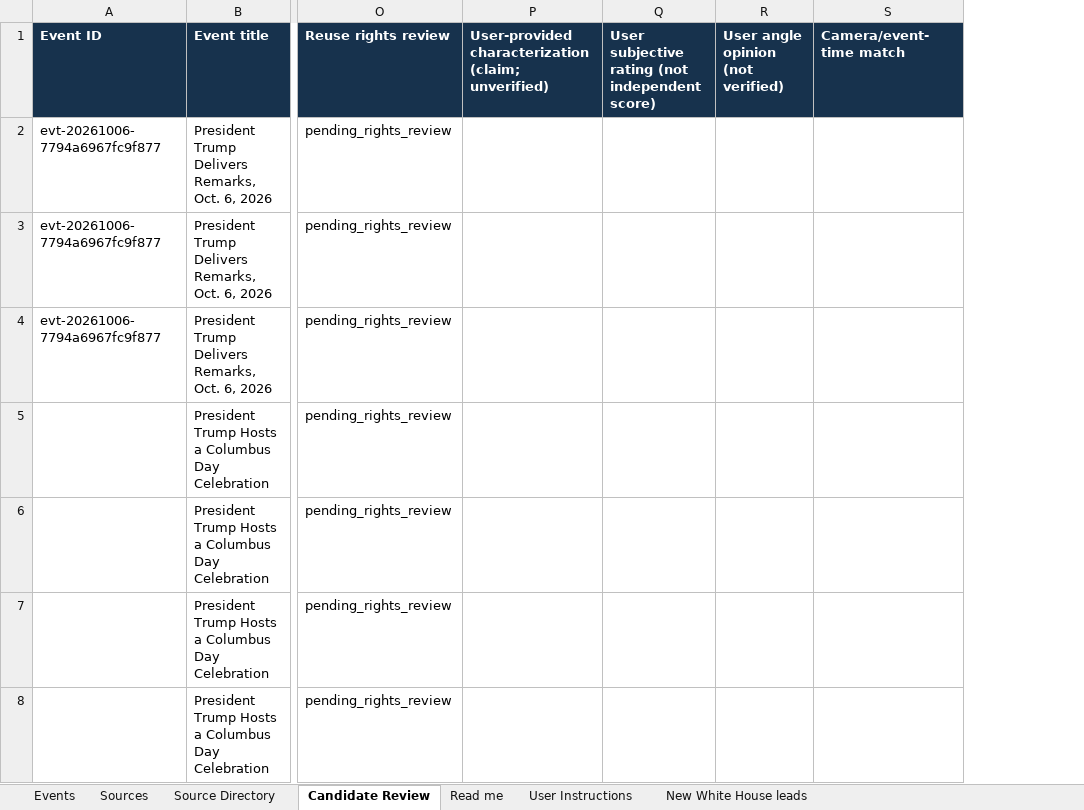
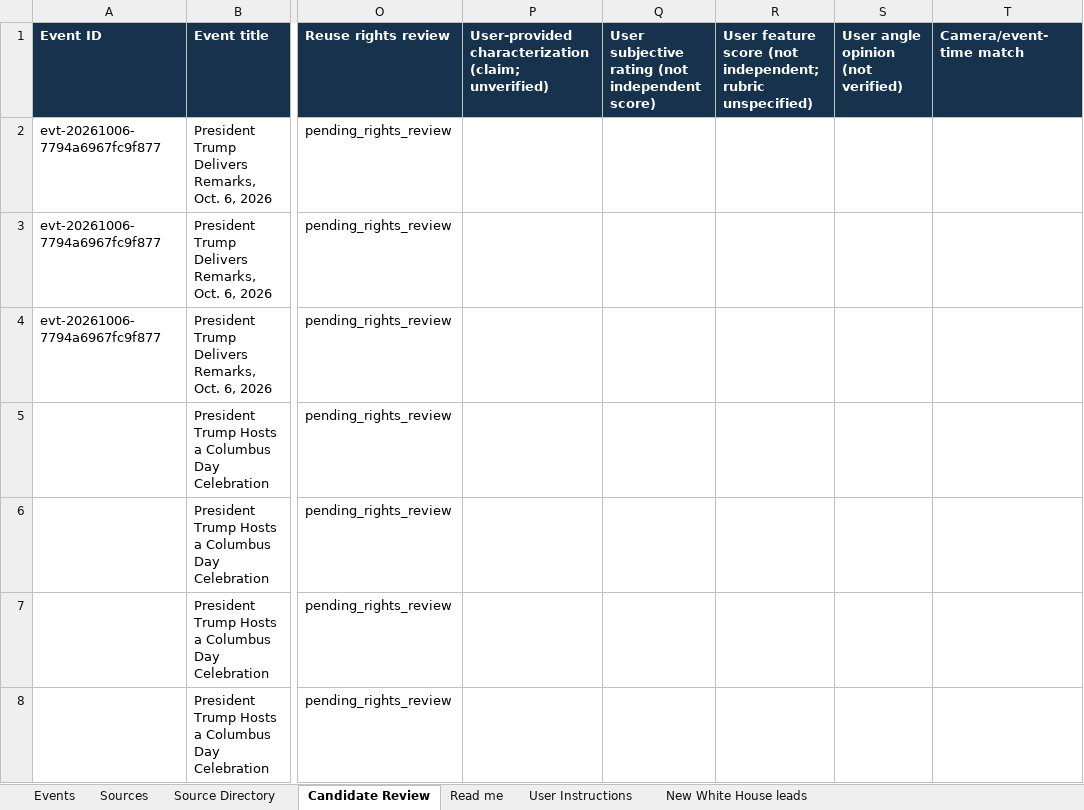
Before and after one commit to gdelt0003/gdelt0003, an Excel workbook: outputs/event-source-review.xlsx, sheet Candidate Review, drawn as a sheet; only a part is shown, gaps mark what is left out; values as stored, in another font and other column widths than the file's, no borders; the diff covers the shown part only; the diff names each change by its address in the sheet, - before the commit and + after, or states it on an @@ line.

```diff
--- a/outputs/event-source-review.xlsx (sheet Candidate Review)
+++ b/outputs/event-source-review.xlsx (sheet Candidate Review)
+column R, row 1: User feature score (not independent; rubric unspecified)
```
Also changed, not shown: 1 added row elsewhere in this sheet, 4 other files.
